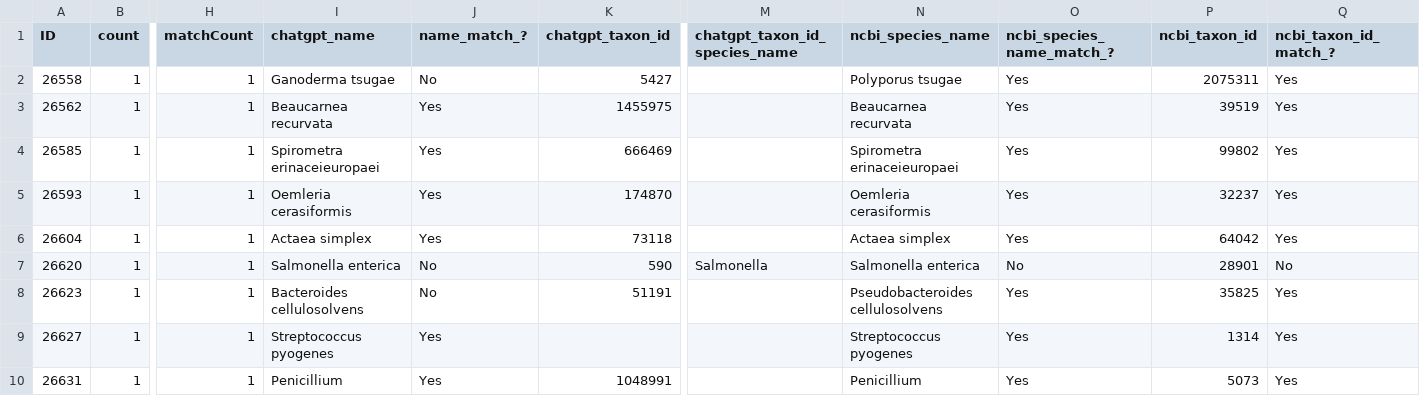
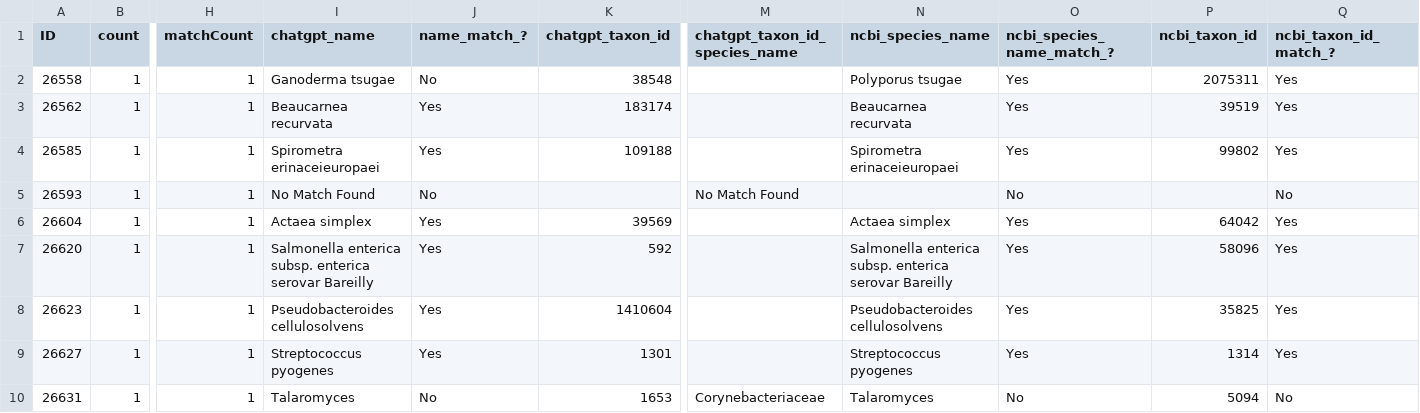
Before and after one commit to glygener/llm-metadata-mapping, a CSV file: data/with_mapping_names/chatgpt_matched_with_mapping_names.csv, drawn as a sheet; only a part is shown, gaps mark what is left out; the diff covers the shown part only; the diff names each change by its address in the sheet, - before the commit and + after, or states it on an @@ line.

```diff
--- a/data/with_mapping_names/chatgpt_matched_with_mapping_names.csv
+++ b/data/with_mapping_names/chatgpt_matched_with_mapping_names.csv
-K2 (chatgpt_taxon_id): 5427
+K2 (chatgpt_taxon_id): 38548
-K3 (chatgpt_taxon_id): 1455975
+K3 (chatgpt_taxon_id): 183174
-K4 (chatgpt_taxon_id): 666469
+K4 (chatgpt_taxon_id): 109188
-I5 (chatgpt_name): Oemleria cerasiformis
+I5 (chatgpt_name): No Match Found
-J5 (name_match_?): Yes
+J5 (name_match_?): No
-K5 (chatgpt_taxon_id): 174870
+K5 (chatgpt_taxon_id): (empty)
-M5 (chatgpt_taxon_id_species_name): (empty)
+M5 (chatgpt_taxon_id_species_name): No Match Found
-N5 (ncbi_species_name): Oemleria cerasiformis
+N5 (ncbi_species_name): (empty)
-O5 (ncbi_species_name_match_?): Yes
+O5 (ncbi_species_name_match_?): No
-P5 (ncbi_taxon_id): 32237
+P5 (ncbi_taxon_id): (empty)
-Q5 (ncbi_taxon_id_match_?): Yes
+Q5 (ncbi_taxon_id_match_?): No
-K6 (chatgpt_taxon_id): 73118
+K6 (chatgpt_taxon_id): 39569
-I7 (chatgpt_name): Salmonella enterica
+I7 (chatgpt_name): Salmonella enterica subsp. enterica serovar Bareilly
-J7:J8 (name_match_?): No
+J7:J8 (name_match_?): Yes
-K7 (chatgpt_taxon_id): 590
+K7 (chatgpt_taxon_id): 592
-M7 (chatgpt_taxon_id_species_name): Salmonella
+M7 (chatgpt_taxon_id_species_name): (empty)
-N7 (ncbi_species_name): Salmonella enterica
+N7 (ncbi_species_name): Salmonella enterica subsp. enterica serovar Bareilly
-O7 (ncbi_species_name_match_?): No
+O7 (ncbi_species_name_match_?): Yes
-P7 (ncbi_taxon_id): 28901
+P7 (ncbi_taxon_id): 58096
-Q7 (ncbi_taxon_id_match_?): No
+Q7 (ncbi_taxon_id_match_?): Yes
-I8 (chatgpt_name): Bacteroides cellulosolvens
+I8 (chatgpt_name): Pseudobacteroides cellulosolvens
-K8 (chatgpt_taxon_id): 51191
+K8 (chatgpt_taxon_id): 1410604
-K9 (chatgpt_taxon_id): (empty)
+K9 (chatgpt_taxon_id): 1301
-I10 (chatgpt_name): Penicillium
+I10 (chatgpt_name): Talaromyces
-J10 (name_match_?): Yes
+J10 (name_match_?): No
-K10 (chatgpt_taxon_id): 1048991
+K10 (chatgpt_taxon_id): 1653
-M10 (chatgpt_taxon_id_species_name): (empty)
+M10 (chatgpt_taxon_id_species_name): Corynebacteriaceae
-N10 (ncbi_species_name): Penicillium
+N10 (ncbi_species_name): Talaromyces
-O10 (ncbi_species_name_match_?): Yes
+O10 (ncbi_species_name_match_?): No
-P10 (ncbi_taxon_id): 5073
+P10 (ncbi_taxon_id): 5094
-Q10 (ncbi_taxon_id_match_?): Yes
+Q10 (ncbi_taxon_id_match_?): No
```
Also changed, not shown: 32 edited cells elsewhere in this file, 1 other file.
